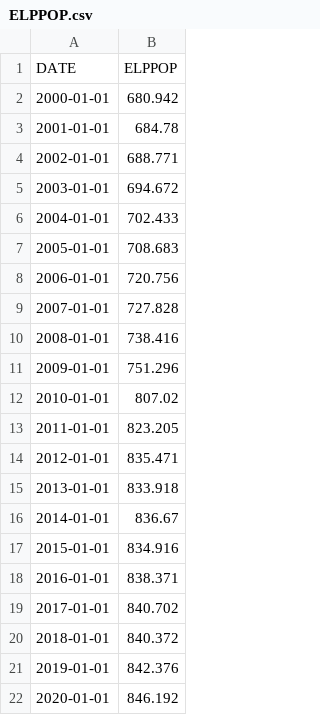
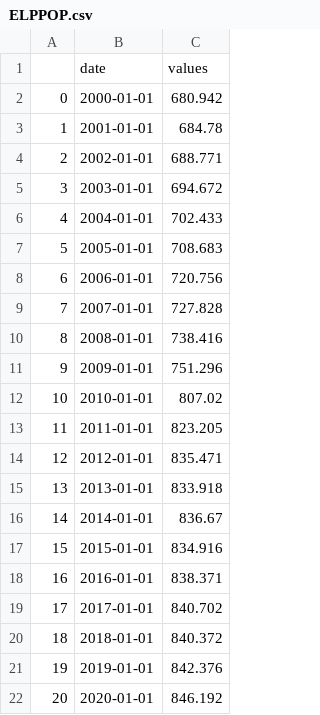
Before and after one commit to simoncastellanos9/TexasHousingAnalysis, a CSV file: Resources/ELPPOP.csv, drawn as a sheet; removed rows and columns are numbered as before the commit, all else as after; the diff names each change by its address in the sheet, - before the commit and + after, or states it on an @@ line.

```diff
--- a/Resources/ELPPOP.csv
+++ b/Resources/ELPPOP.csv
+column A, rows 2-22: 0 | 1 | 2 | 3 | 4 | 5 | 6 | 7 | 8 | 9 | 10 | 11 | 12 | 13 | 14 | 15 | 16 | 17 | 18 | 19 | 20
-row 1: DATE | ELPPOP
+row 1:  | date | values
```
Also changed, not shown: Resources/AUSPOP.csv, Resources/DFWPOP.csv, 10 other files.
